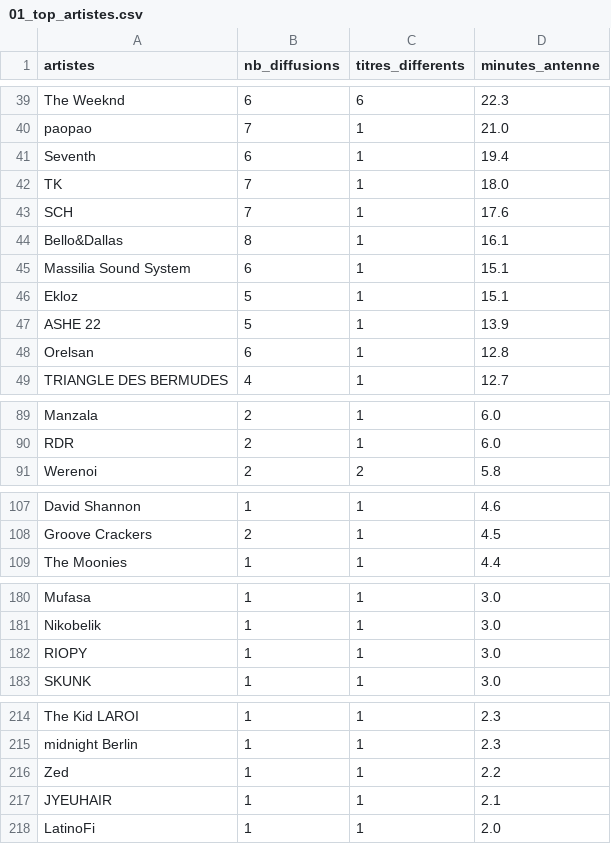
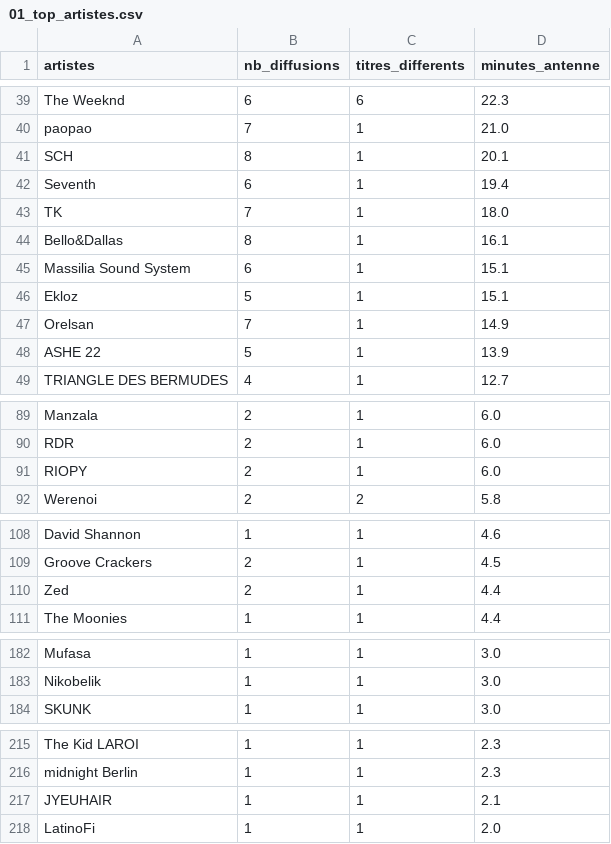
Before and after one commit to gunout/skyrock-monitor, a CSV file: resultats/01_top_artistes.csv, drawn as a sheet; only a part is shown, gaps mark what is left out; the diff covers the shown part only.

```diff
--- a/resultats/01_top_artistes.csv
+++ b/resultats/01_top_artistes.csv
@@ -40,5 +40,5 @@ The Weeknd,6,6,22.3
 paopao,7,1,21.0
+SCH,8,1,20.1
 Seventh,6,1,19.4
 TK,7,1,18.0
-SCH,7,1,17.6
 Bello&Dallas,8,1,16.1
@@ -46,4 +46,4 @@ Massilia Sound System,6,1,15.1
 Ekloz,5,1,15.1
+Orelsan,7,1,14.9
 ASHE 22,5,1,13.9
-Orelsan,6,1,12.8
 TRIANGLE DES BERMUDES,4,1,12.7
@@ -90,2 +90,3 @@ Manzala,2,1,6.0
 RDR,2,1,6.0
+RIOPY,2,1,6.0
 Werenoi,2,2,5.8
@@ -108,2 +109,3 @@ David Shannon,1,1,4.6
 Groove Crackers,2,1,4.5
+Zed,2,1,4.4
 The Moonies,1,1,4.4
@@ -181,3 +183,2 @@ Mufasa,1,1,3.0
 Nikobelik,1,1,3.0
-RIOPY,1,1,3.0
 SKUNK,1,1,3.0
@@ -215,3 +216,2 @@ The Kid LAROI,1,1,2.3
 midnight Berlin,1,1,2.3
-Zed,1,1,2.2
 JYEUHAIR,1,1,2.1
```
Also changed, not shown: 2 edited cells elsewhere in this file, resultats/06_artistes_recurrents.csv, resultats/07_titres_recurrents.csv, 15 other files.
